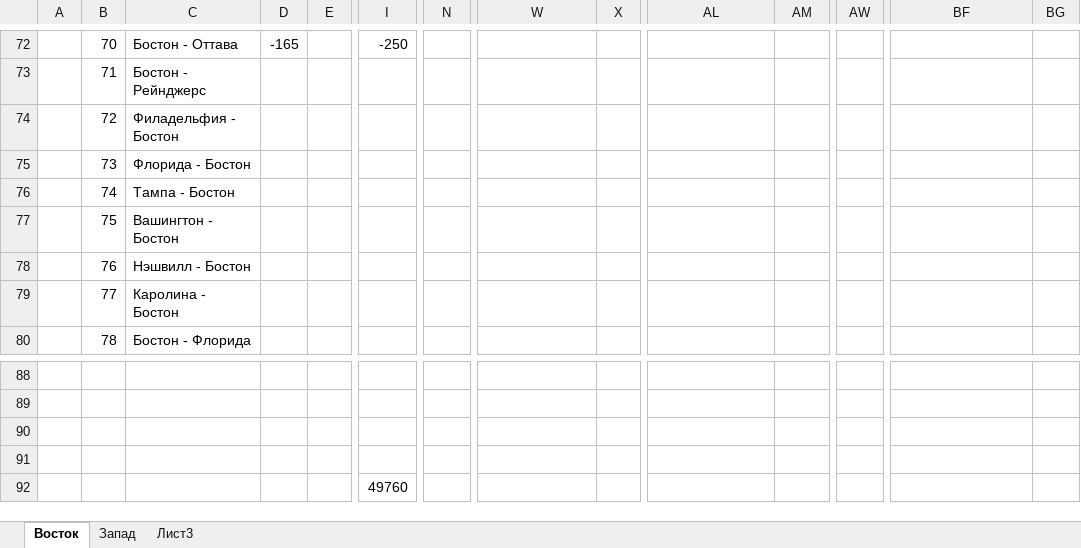
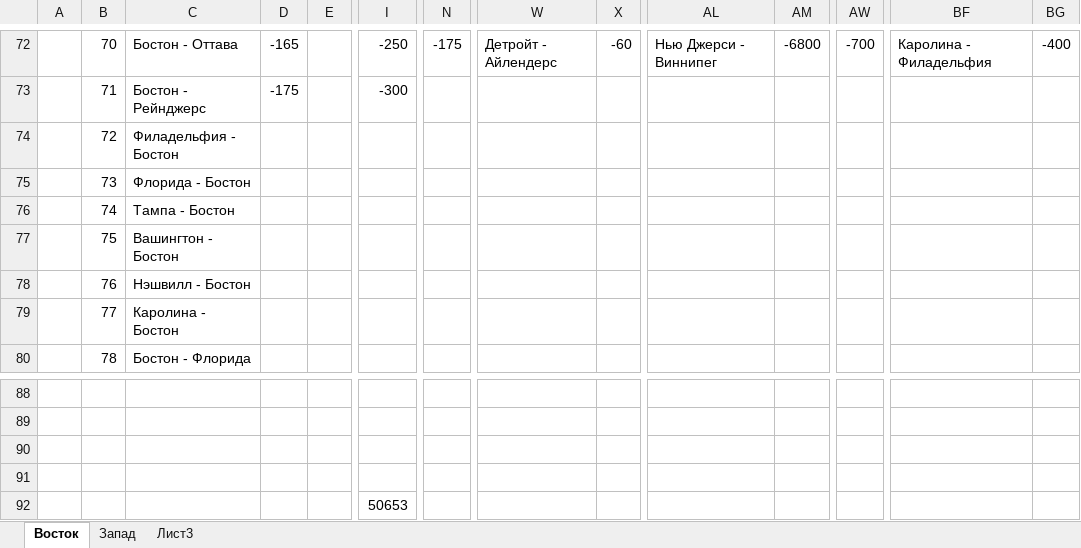
Before and after one commit to EugenySobyanin/Repository_1, an Excel workbook: Ставки/НХЛ 23-24 (2).xlsx, sheet Восток, drawn as a sheet; only a part is shown, gaps mark what is left out; values as stored, in another font and other column widths than the file's, no cell formats; the diff covers the shown part only; the diff names each change by its address in the sheet, - before the commit and + after, or states it on an @@ line.

```diff
--- a/Ставки/НХЛ 23-24 (2).xlsx (sheet Восток)
+++ b/Ставки/НХЛ 23-24 (2).xlsx (sheet Восток)
-N72: (empty)
+N72: -175
-W72: (empty)
+W72: Детройт - Айлендерс
-X72: (empty)
+X72: -60
-AL72: (empty)
+AL72: Нью Джерси - Виннипег
-AM72: (empty)
+AM72: -6800
-AW72: (empty)
+AW72: -700
-BF72: (empty)
+BF72: Каролина - Филадельфия
-BG72: (empty)
+BG72: -400
-D73: (empty)
+D73: -175
-I73: (empty)
+I73: -300
-I92: 49760
+I92: 50653
```
Also changed, not shown: 39 edited cells elsewhere in this sheet, sheet Запад, cell formats.
